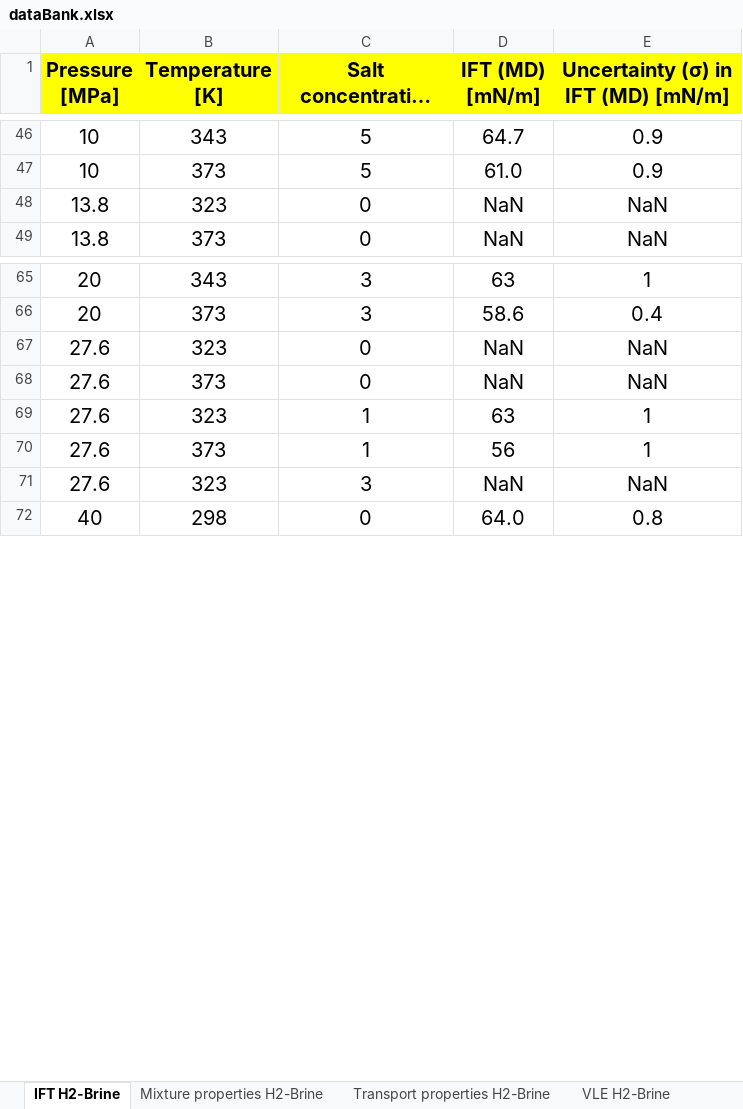
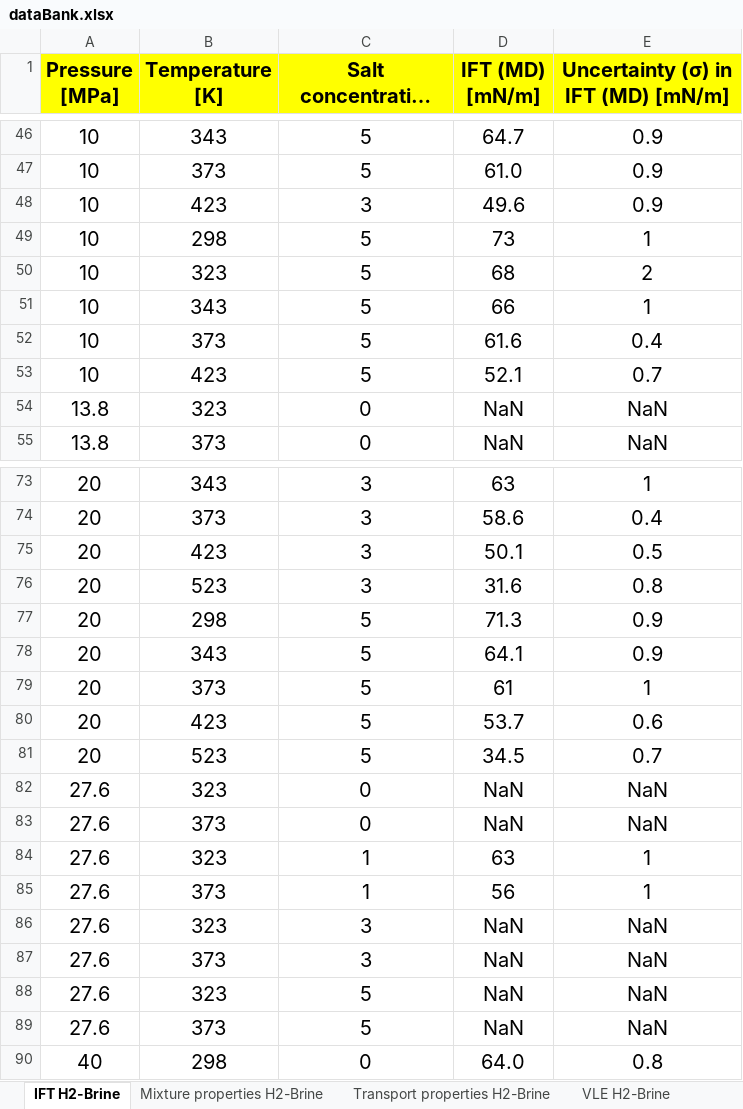
Before and after one commit to thejashc/H2_Thermo_Toolbox, an Excel workbook: dataBank.xlsx, sheet IFT H2-Brine, drawn as a sheet; only a part is shown, gaps mark what is left out; long unchanged cells end in …; values as stored, in another font and other column widths than the file's, no borders; the diff covers the shown part only; the diff names each change by its address in the sheet, - before the commit and + after, or states it on an @@ line.

```diff
--- a/dataBank.xlsx (sheet IFT H2-Brine)
+++ b/dataBank.xlsx (sheet IFT H2-Brine)
+row 48: 10 | 423 | 3 | 49.6 | 0.9
+row 49: 10 | 298 | 5 | 73 | 1
+row 50: 10 | 323 | 5 | 68 | 2
+row 51: 10 | 343 | 5 | 66 | 1
+row 52: 10 | 373 | 5 | 61.6 | 0.4
+row 53: 10 | 423 | 5 | 52.1 | 0.7
+row 75: 20 | 423 | 3 | 50.1 | 0.5
+row 76: 20 | 523 | 3 | 31.6 | 0.8
+row 77: 20 | 298 | 5 | 71.3 | 0.9
+row 78: 20 | 343 | 5 | 64.1 | 0.9
+row 79: 20 | 373 | 5 | 61 | 1
+row 80: 20 | 423 | 5 | 53.7 | 0.6
+row 81: 20 | 523 | 5 | 34.5 | 0.7
+row 87: 27.6 | 373 | 3 | NaN | NaN
+row 88: 27.6 | 323 | 5 | NaN | NaN
+row 89: 27.6 | 373 | 5 | NaN | NaN
```
Also changed, not shown: 12 added rows, 28 removed rows and 9 edited cells elsewhere in this sheet, sheet VLE H2-CO2-Brine, formulas that keep their value.
